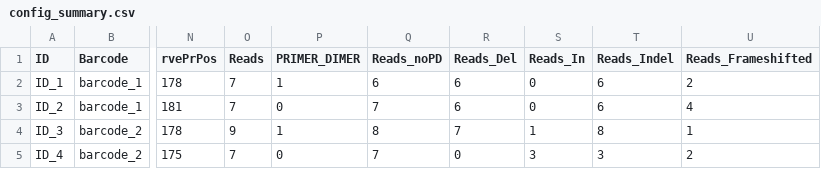
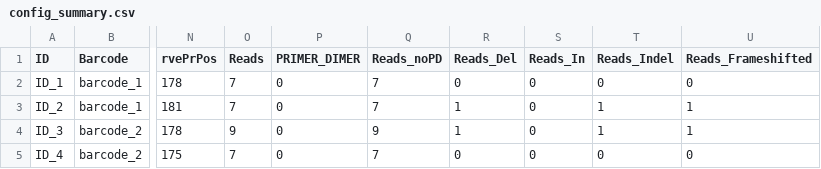
Before and after one commit to valenlab/amplican, a CSV file: inst/extdata/results/config_summary.csv, drawn as a sheet; only a part is shown, gaps mark what is left out; the diff names each change by its address in the sheet, - before the commit and + after, or states it on an @@ line.

```diff
--- a/inst/extdata/results/config_summary.csv
+++ b/inst/extdata/results/config_summary.csv
-P2 (PRIMER_DIMER): 1
+P2 (PRIMER_DIMER): 0
-Q2 (Reads_noPD): 6
+Q2 (Reads_noPD): 7
-R2 (Reads_Del): 6
+R2 (Reads_Del): 0
-T2 (Reads_Indel): 6
+T2 (Reads_Indel): 0
-U2 (Reads_Frameshifted): 2
+U2 (Reads_Frameshifted): 0
-R3 (Reads_Del): 6
+R3 (Reads_Del): 1
-T3 (Reads_Indel): 6
+T3 (Reads_Indel): 1
-U3 (Reads_Frameshifted): 4
+U3 (Reads_Frameshifted): 1
-P4 (PRIMER_DIMER): 1
+P4 (PRIMER_DIMER): 0
-Q4 (Reads_noPD): 8
+Q4 (Reads_noPD): 9
-R4 (Reads_Del): 7
+R4 (Reads_Del): 1
-S4 (Reads_In): 1
+S4 (Reads_In): 0
-T4 (Reads_Indel): 8
+T4 (Reads_Indel): 1
-S5 (Reads_In): 3
+S5 (Reads_In): 0
-T5 (Reads_Indel): 3
+T5 (Reads_Indel): 0
-U5 (Reads_Frameshifted): 2
+U5 (Reads_Frameshifted): 0
```
Also changed, not shown: inst/extdata/results/alignments/events_filtered_shifted.csv, inst/extdata/results/alignments/events_filtered_shifted_normalized.csv, 25 other files.
